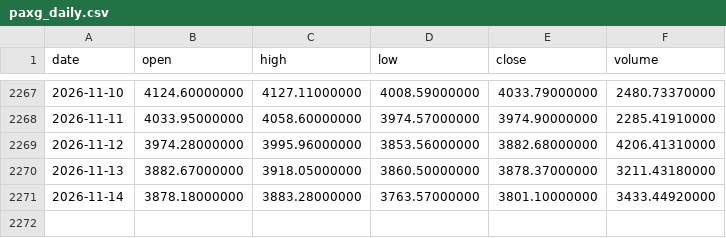
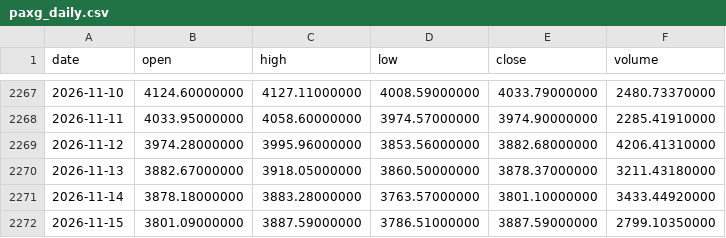
Before and after one commit to Bowen389/Au, a CSV file: paxg_daily.csv, drawn as a sheet; only a part is shown, gaps mark what is left out; the diff names each change by its address in the sheet, - before the commit and + after, or states it on an @@ line.

Commit message:
PAXG paper account 2026-11-16 [skip ci]

```diff
--- a/paxg_daily.csv
+++ b/paxg_daily.csv
+row 2272: 2026-11-15 | 3801.09000000 | 3887.59000000 | 3786.51000000 | 3887.59000000 | 2799.10350000
```
Also changed, not shown: 3 other files.
